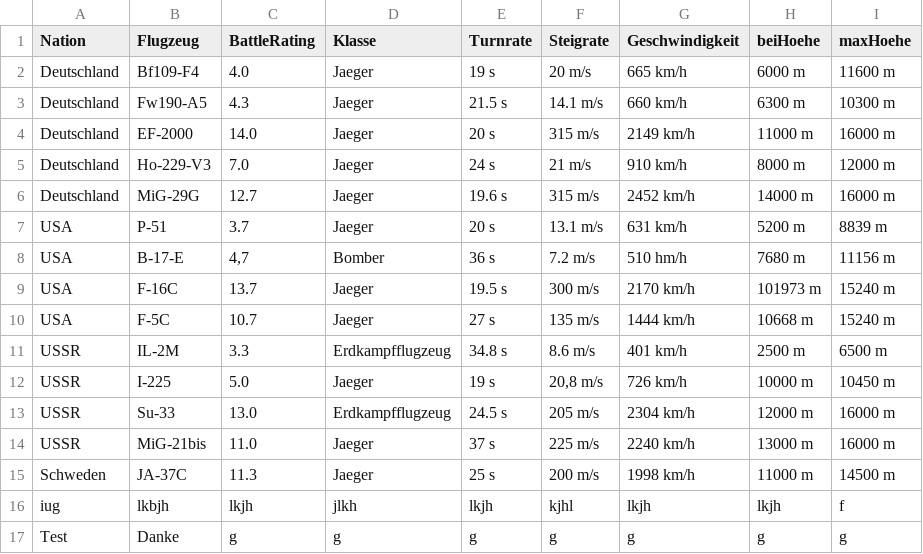
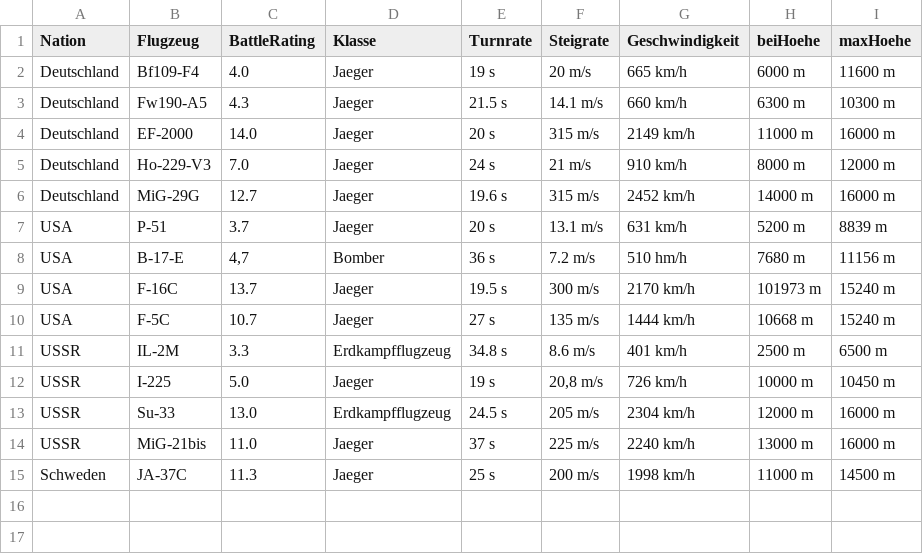
Before and after one commit to RRetromant/Projekt-War-Thunder, a CSV file: Aircraft.csv, drawn as a sheet.

```diff
--- a/Aircraft.csv
+++ b/Aircraft.csv
@@ -15,3 +15 @@ USSR,MiG-21bis,11.0,Jaeger,37 s,225 m/s,2240 km/h,13000 m,16000 m
 Schweden,JA-37C,11.3,Jaeger,25 s,200 m/s,1998 km/h,11000 m,14500 m
-iug,lkbjh,lkjh,jlkh,lkjh,kjhl,lkjh,lkjh,f
-Test,Danke,g,g,g,g,g,g,g
```
Also changed, not shown: 1 other file.
